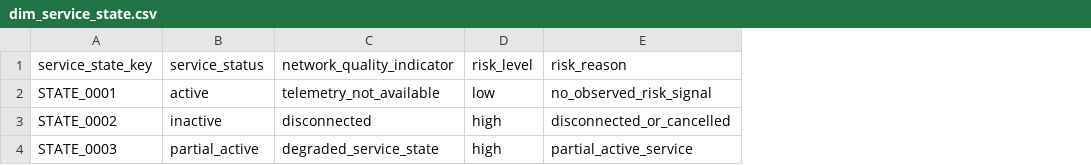
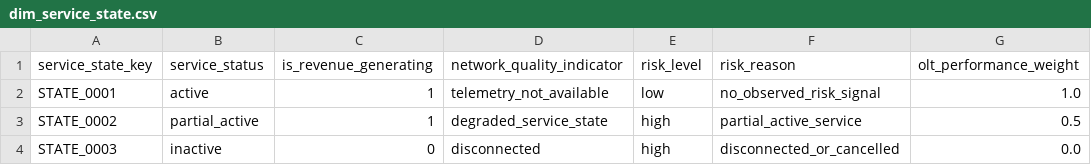
Before and after one commit to Ashwin76038/OLT-Analytics-Dashboard, a CSV file: data/powerbi_star_schema/dim_service_state.csv, drawn as a sheet; addresses are those after the commit; the diff names each change by its address in the sheet, - before the commit and + after, or states it on an @@ line.

```diff
--- a/data/powerbi_star_schema/dim_service_state.csv
+++ b/data/powerbi_star_schema/dim_service_state.csv
+column C (is_revenue_generating), rows 2-4: 1 | 1 | 0
+column G (olt_performance_weight), rows 2-4: 1.0 | 0.5 | 0.0
-B3 (service_status): inactive
+B3 (service_status): partial_active
-D3 (network_quality_indicator): disconnected
+D3 (network_quality_indicator): degraded_service_state
-F3 (risk_reason): disconnected_or_cancelled
+F3 (risk_reason): partial_active_service
-B4 (service_status): partial_active
+B4 (service_status): inactive
-D4 (network_quality_indicator): degraded_service_state
+D4 (network_quality_indicator): disconnected
-F4 (risk_reason): partial_active_service
+F4 (risk_reason): disconnected_or_cancelled
```
Also changed, not shown: data/powerbi_star_schema/dim_customer.csv, 23 other files.
